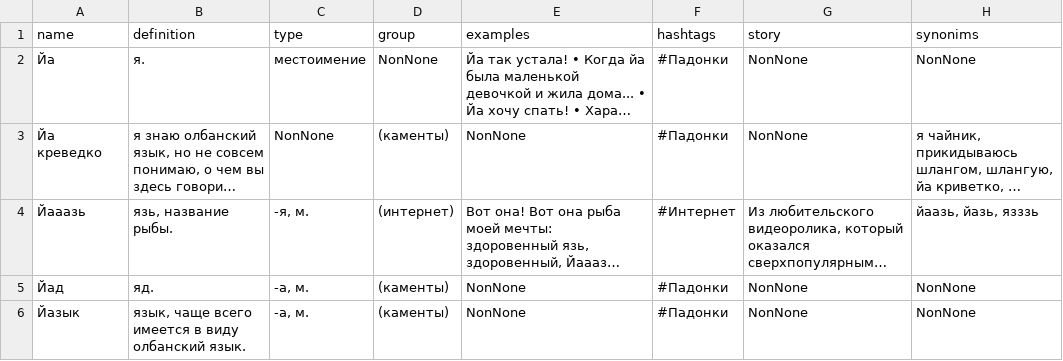
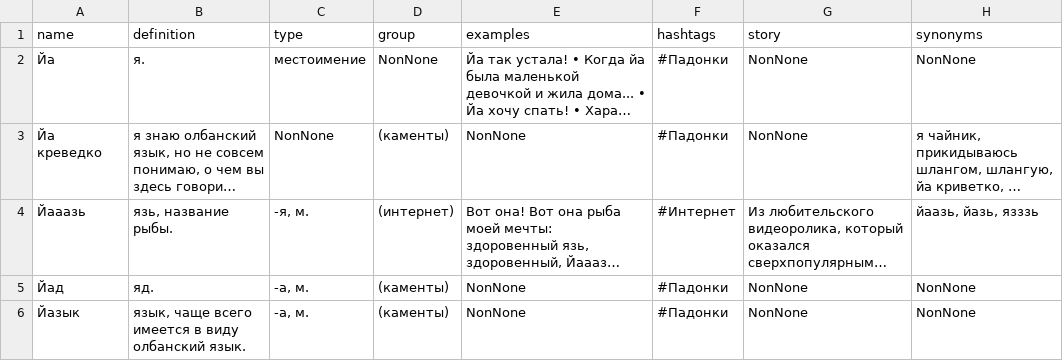
Before and after one commit to lotfull/RuSlangApp, a CSV file: SlangApp/saved_test_dict.csv, drawn as a sheet; only a part is shown; long unchanged cells end in …; the diff names each change by its address in the sheet, - before the commit and + after, or states it on an @@ line.

Commit message:
Its working! Loaded test data. Now creating func to load all data.

```diff
--- a/SlangApp/saved_test_dict.csv
+++ b/SlangApp/saved_test_dict.csv
-H1: synonims
+H1: synonyms
```
Also changed, not shown: SlangApp/test_dict.csv, 39 other files.
